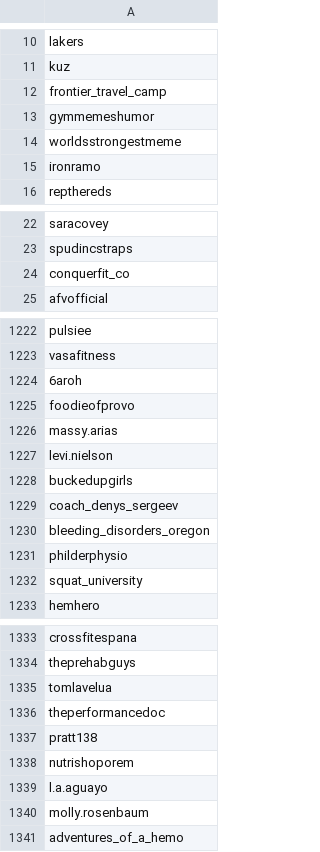
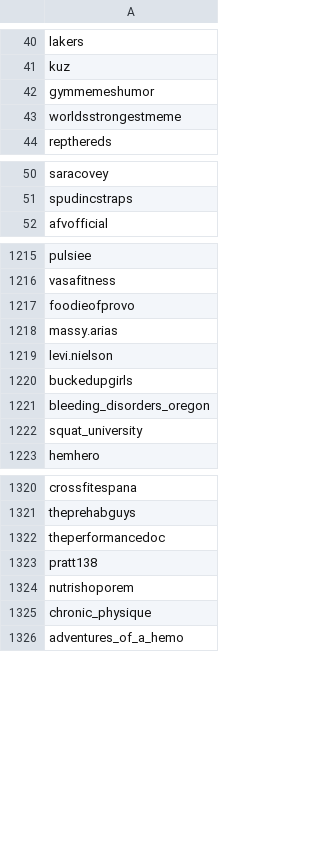
Before and after one commit to hefferlings/ig, a CSV file: custom_tim/data/not_following_back.csv, drawn as a sheet; only a part is shown, gaps mark what is left out; the diff covers the shown part only.

```diff
--- a/custom_tim/data/not_following_back.csv
+++ b/custom_tim/data/not_following_back.csv
@@ -11,6 +41,4 @@ lakers
 kuz
-frontier_travel_camp
 gymmemeshumor
 worldsstrongestmeme
-ironramo
 repthereds
@@ -23,3 +51,2 @@ saracovey
 spudincstraps
-conquerfit_co
 afvofficial
@@ -1223,3 +1216,2 @@ pulsiee
 vasafitness
-6aroh
 foodieofprovo
@@ -1228,5 +1220,3 @@ levi.nielson
 buckedupgirls
-coach_denys_sergeev
 bleeding_disorders_oregon
-philderphysio
 squat_university
@@ -1334,3 +1321,2 @@ crossfitespana
 theprehabguys
-tomlavelua
 theperformancedoc
@@ -1338,4 +1324,3 @@ pratt138
 nutrishoporem
-l.a.aguayo
-molly.rosenbaum
+chronic_physique
 adventures_of_a_hemo
```
Also changed, not shown: 33 added rows, 42 removed rows and 10 edited cells elsewhere in this file, 1 other file.
